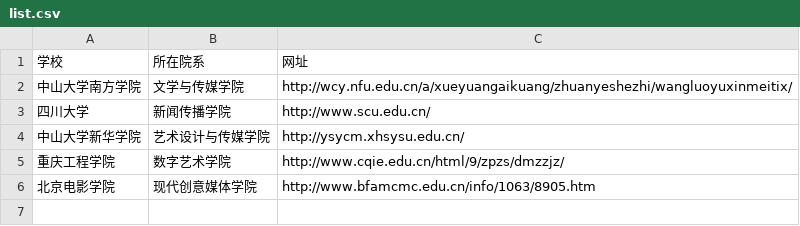
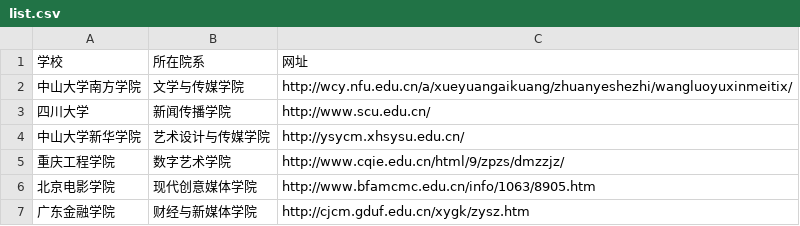
Before and after one commit to fengyanfen/techcollab_19_final, a CSV file: list.csv, drawn as a sheet; the diff names each change by its address in the sheet, - before the commit and + after, or states it on an @@ line.

Commit message:
新增广东金融学院，162012148，请求合并
新增广东金融学院，162012148，请求合并

```diff
--- a/list.csv
+++ b/list.csv
+row 7: 广东金融学院 | 财经与新媒体学院 | http://cjcm.gduf.edu.cn/xygk/zysz.htm
```
